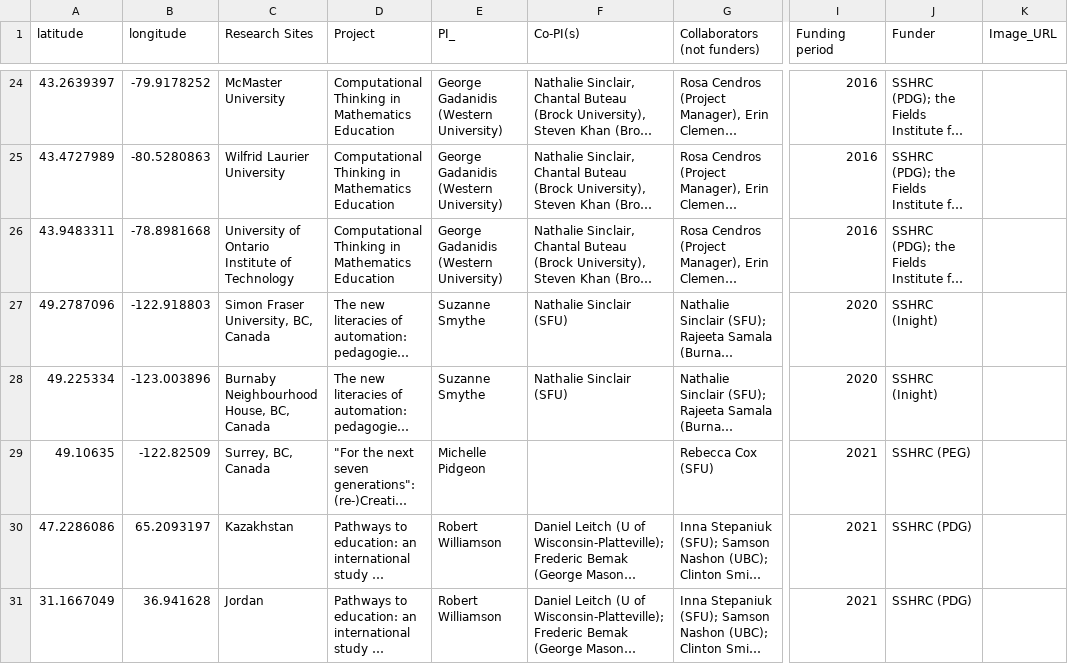
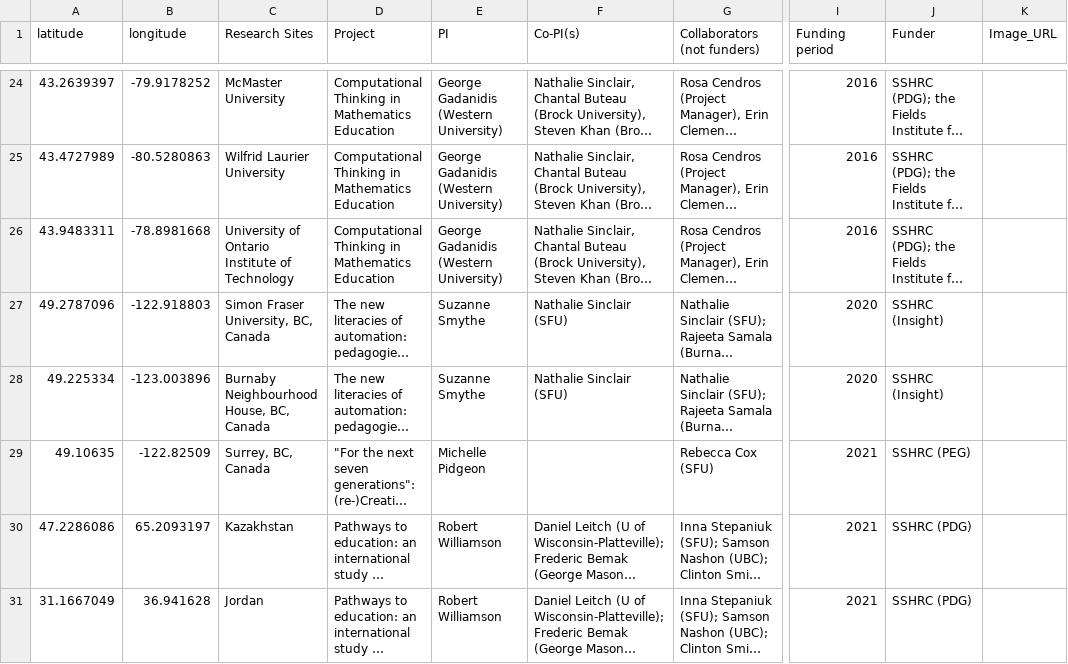
Before and after one commit to quincyw12/research-collaboration-map1, a CSV file: vis_data.csv, drawn as a sheet; only a part is shown, gaps mark what is left out; long unchanged cells end in …; the diff names each change by its address in the sheet, - before the commit and + after, or states it on an @@ line.

Commit message:
PI

```diff
--- a/vis_data.csv
+++ b/vis_data.csv
-E1: PI_
+E1: PI
-J27:J28 (Funder): SSHRC (Inight)
+J27:J28 (Funder): SSHRC (Insight)
```
